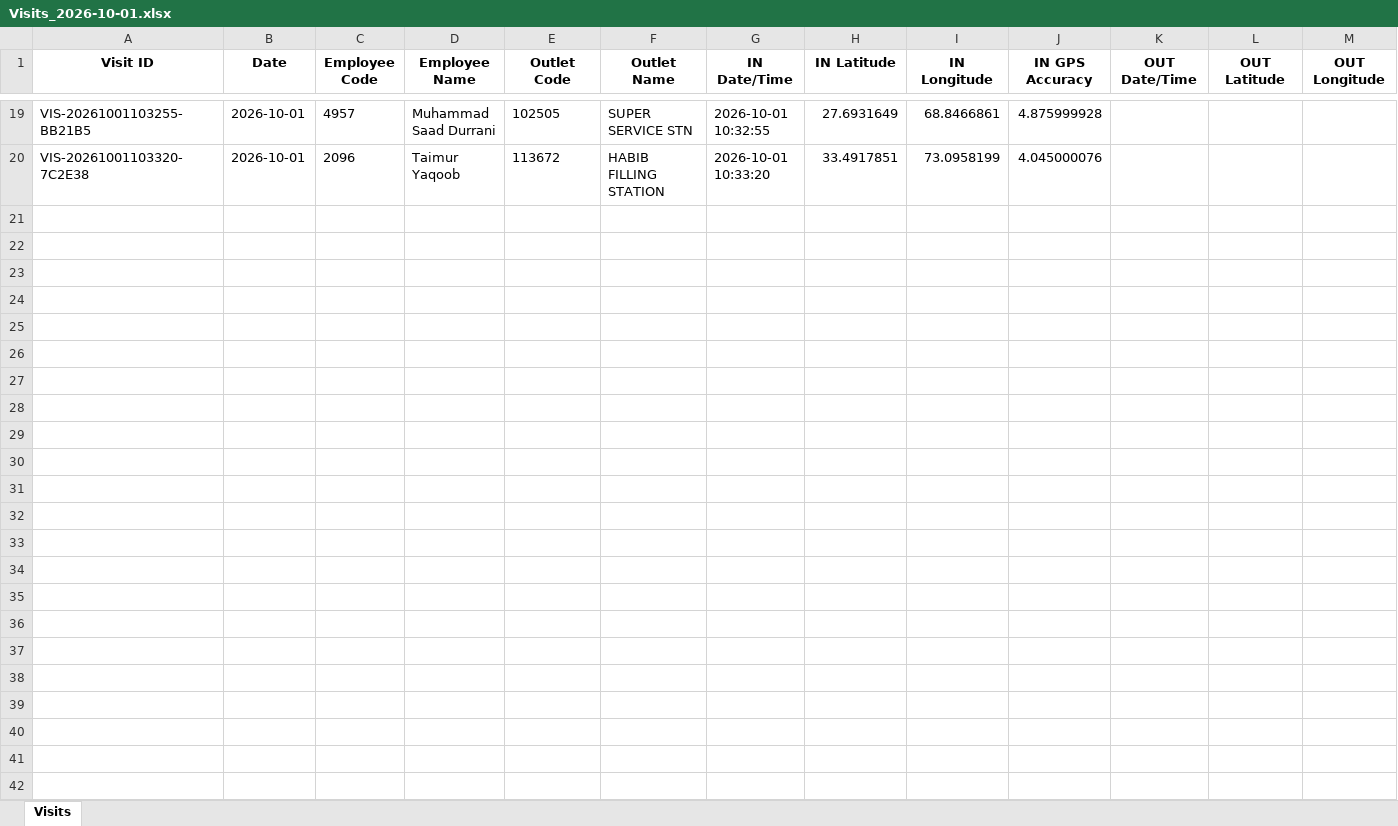
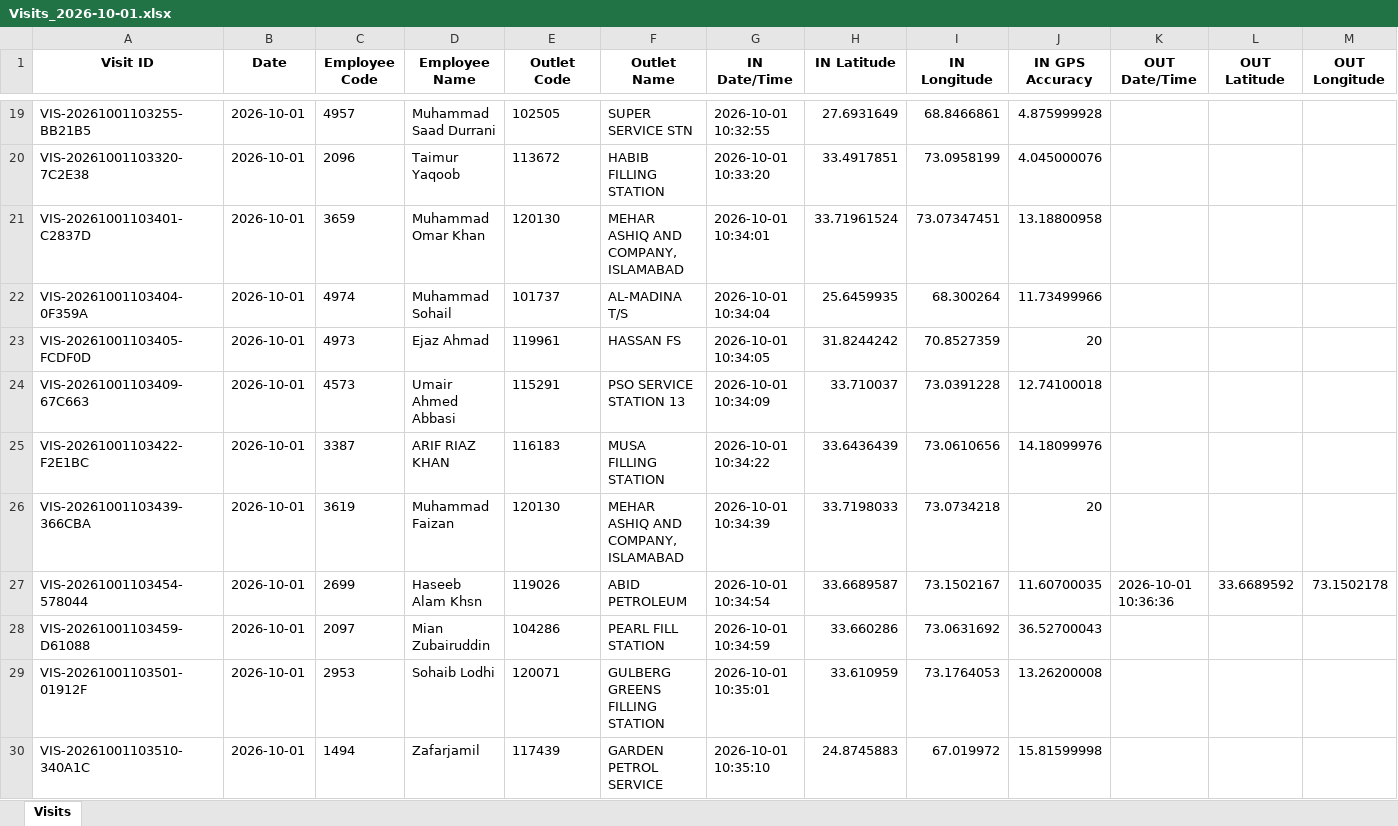
Before and after one commit to syedkashan-ops/petrol-station-visit-reports, an Excel workbook: data/visits/Visits_2026-10-01.xlsx, sheet Visits, drawn as a sheet; only a part is shown, gaps mark what is left out; values as stored, in another font and other column widths than the file's, no borders; rows hold the shown columns only; the diff covers the shown part only; the diff names each change by its address in the sheet, - before the commit and + after, or states it on an @@ line.

Commit message:
Sync daily report 2026-10-01

```diff
--- a/data/visits/Visits_2026-10-01.xlsx (sheet Visits)
+++ b/data/visits/Visits_2026-10-01.xlsx (sheet Visits)
+row 21: VIS-20261001103401-C2837D | 2026-10-01 | 3659 | Muhammad Omar Khan | 120130 | MEHAR ASHIQ AND COMPANY, ISLAMABAD | 2026-10-01 10:34:01 | 33.71961524 | 73.07347451 | 13.18800958
+row 22: VIS-20261001103404-0F359A | 2026-10-01 | 4974 | Muhammad Sohail | 101737 | AL-MADINA T/S | 2026-10-01 10:34:04 | 25.6459935 | 68.300264 | 11.73499966
+row 23: VIS-20261001103405-FCDF0D | 2026-10-01 | 4973 | Ejaz Ahmad | 119961 | HASSAN FS | 2026-10-01 10:34:05 | 31.8244242 | 70.8527359 | 20
+row 24: VIS-20261001103409-67C663 | 2026-10-01 | 4573 | Umair Ahmed Abbasi | 115291 | PSO SERVICE STATION 13 | 2026-10-01 10:34:09 | 33.710037 | 73.0391228 | 12.74100018
+row 25: VIS-20261001103422-F2E1BC | 2026-10-01 | 3387 | ARIF RIAZ KHAN | 116183 | MUSA FILLING STATION | 2026-10-01 10:34:22 | 33.6436439 | 73.0610656 | 14.18099976
+row 26: VIS-20261001103439-366CBA | 2026-10-01 | 3619 | Muhammad Faizan | 120130 | MEHAR ASHIQ AND COMPANY, ISLAMABAD | 2026-10-01 10:34:39 | 33.7198033 | 73.0734218 | 20
+row 27: VIS-20261001103454-578044 | 2026-10-01 | 2699 | Haseeb Alam Khsn | 119026 | ABID PETROLEUM | 2026-10-01 10:34:54 | 33.6689587 | 73.1502167 | 11.60700035 | 2026-10-01 10:36:36 | 33.6689592 | 73.1502178
+row 28: VIS-20261001103459-D61088 | 2026-10-01 | 2097 | Mian Zubairuddin | 104286 | PEARL FILL STATION | 2026-10-01 10:34:59 | 33.660286 | 73.0631692 | 36.52700043
+row 29: VIS-20261001103501-01912F | 2026-10-01 | 2953 | Sohaib Lodhi | 120071 | GULBERG GREENS FILLING STATION | 2026-10-01 10:35:01 | 33.610959 | 73.1764053 | 13.26200008
+row 30: VIS-20261001103510-340A1C | 2026-10-01 | 1494 | Zafarjamil | 117439 | GARDEN PETROL SERVICE | 2026-10-01 10:35:10 | 24.8745883 | 67.019972 | 15.81599998
```
Also changed, not shown: 11 added rows elsewhere in this sheet.
